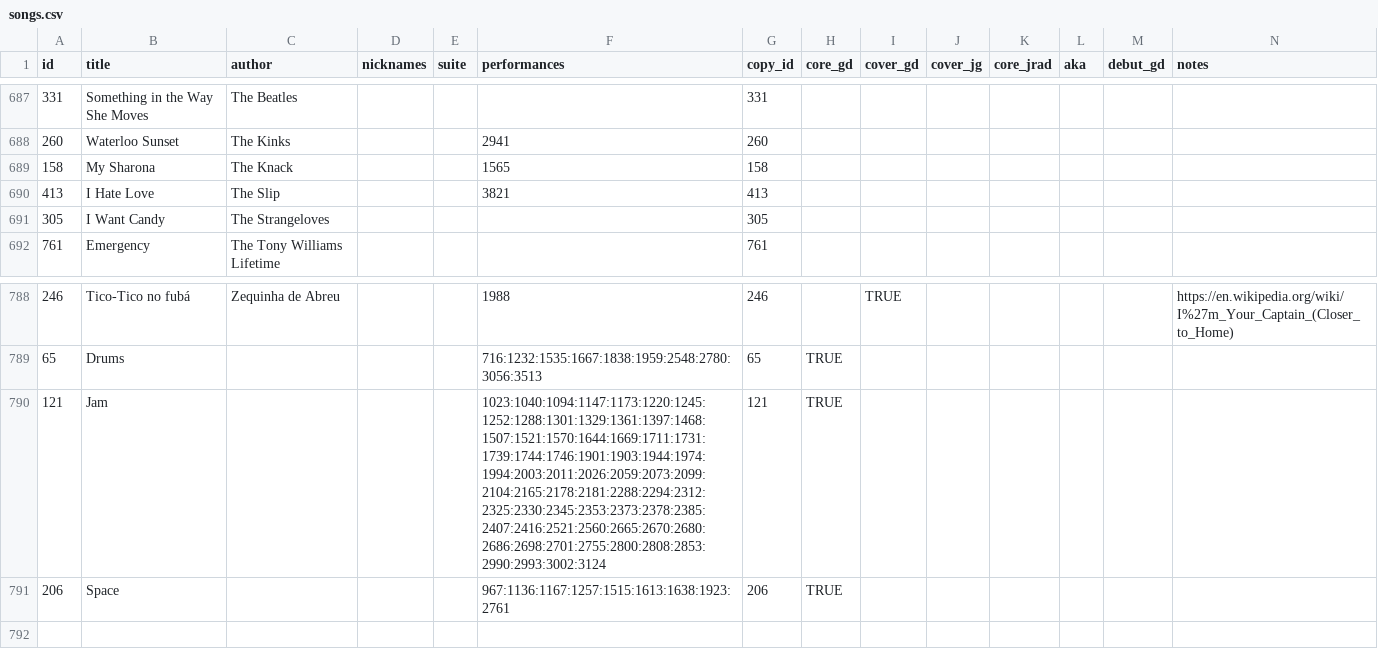
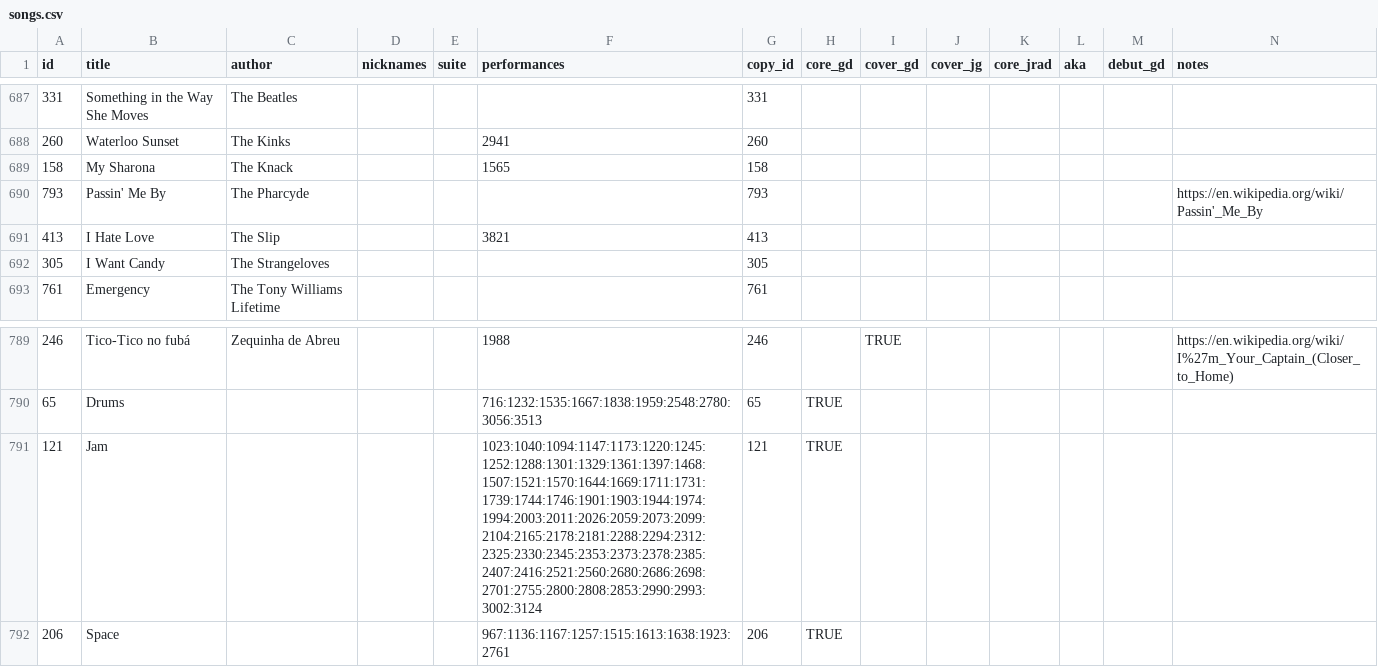
Before and after one commit to alxndr/almost-dead-net, a CSV file: src/data/csv/songs.csv, drawn as a sheet; only a part is shown, gaps mark what is left out; addresses are those after the commit; rows hold the shown columns only; the diff names each change by its address in the sheet, - before the commit and + after, or states it on an @@ line.

Commit message:
data: finish Jam cleanup from previous commit

```diff
--- a/src/data/csv/songs.csv
+++ b/src/data/csv/songs.csv
+row 690: 793 | Passin' Me By | The Pharcyde |  |  |  | 793 |  |  |  |  |  |  | https://en.wikipedia.org/wiki/Passin'_Me_By
-F791 (performances): 1023:1040:1094:1147:1173:1220:1245:1252:1288:1301:1329:1361:1397:1468:1507:1521:1570:1644:1669:1711:1731:1739:1744:1746:1901:1903:1944:1974:1994:2003:2011:2026:2059:2073:2099:2104:2165:2178:2181:2288:2294:2312:2325:2330:2345:2353:2373:2378:2385:2407:2416:2521:2560:2665:2670:2680:2686:2698:2701:2755:2800:2808:2853:2990:2993:3002:3124
+F791 (performances): 1023:1040:1094:1147:1173:1220:1245:1252:1288:1301:1329:1361:1397:1468:1507:1521:1570:1644:1669:1711:1731:1739:1744:1746:1901:1903:1944:1974:1994:2003:2011:2026:2059:2073:2099:2104:2165:2178:2181:2288:2294:2312:2325:2330:2345:2353:2373:2378:2385:2407:2416:2521:2560:2680:2686:2698:2701:2755:2800:2808:2853:2990:2993:3002:3124
```
Also changed, not shown: src/data/csv/songperformances.csv, src/data/csv/teases.csv.
